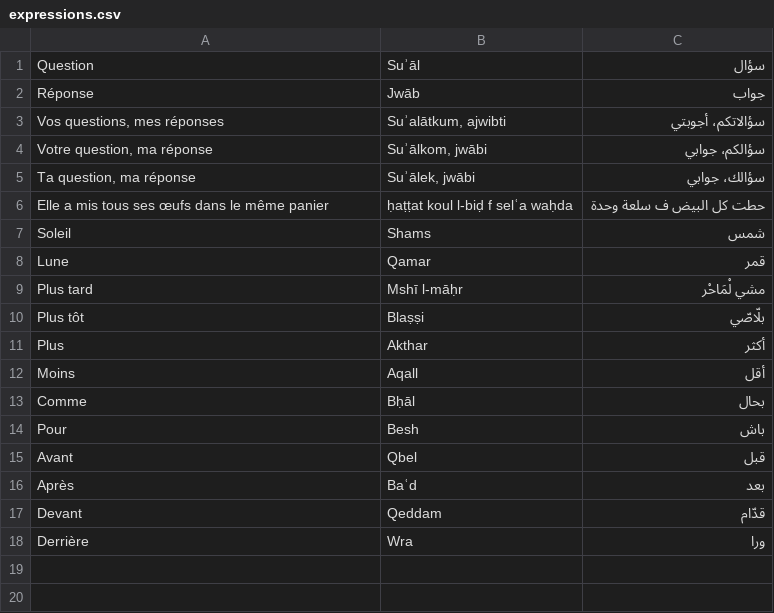
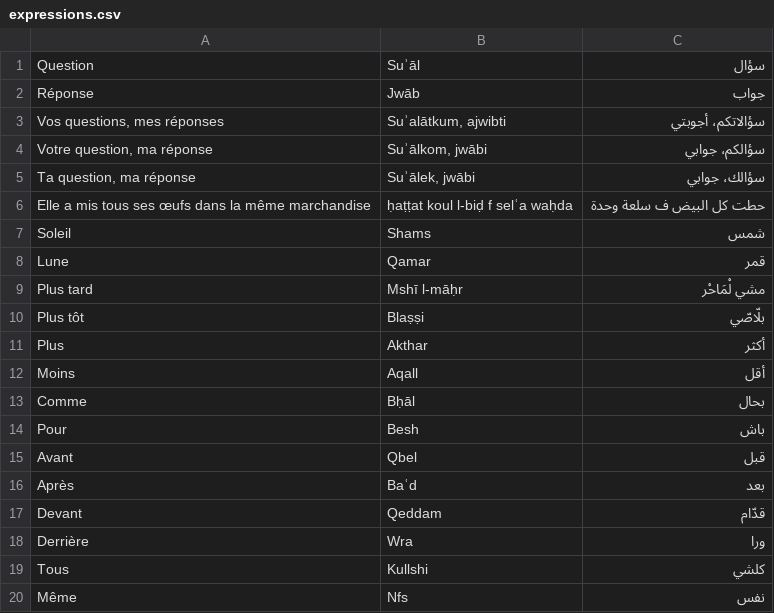
Before and after one commit to locfab/Traduction, a CSV file: public/expressions.csv, drawn as a sheet.

```diff
--- a/public/expressions.csv
+++ b/public/expressions.csv
@@ -5,3 +5,3 @@ Votre question, ma réponse;Suʾālkom, jwābi;سؤالكم، جوابي
 Ta question, ma réponse;Suʾālek, jwābi;سؤالك، جوابي
-Elle a mis tous ses œufs dans le même panier;ḥaṭṭat koul l-biḍ f selʿa waḥda;حطت كل البيض ف سلعة وحدة
+Elle a mis tous ses œufs dans la même marchandise;ḥaṭṭat koul l-biḍ f selʿa waḥda;حطت كل البيض ف سلعة وحدة
 Soleil;Shams;شمس
@@ -18 +18,3 @@ Devant;Qeddam;قدّام
 Derrière;Wra;ورا
+Tous;Kullshi;كلشي
+Même;Nfs;نفس
```
Also changed, not shown: 2 other files.
